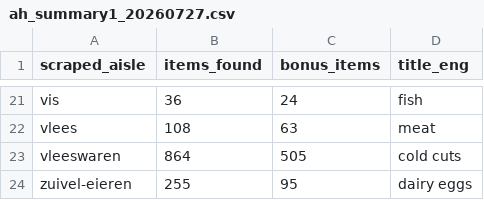
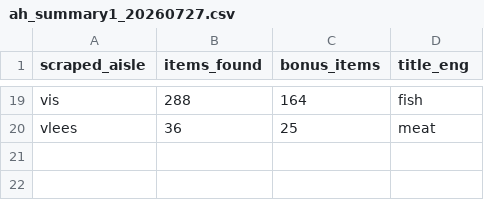
Before and after one commit to iman-g/Grocery_purchase_personal_assistant, a CSV file: stores/ah_summary1_20260727.csv, drawn as a sheet; only a part is shown, gaps mark what is left out; removed rows and columns are numbered as before the commit, all else as after; the diff covers the shown part only; the diff names each change by its address in the sheet, - before the commit and + after, or states it on an @@ line.

```diff
--- a/stores/ah_summary1_20260727.csv
+++ b/stores/ah_summary1_20260727.csv
-B19 (items_found): 36
+B19 (items_found): 288
-C19 (bonus_items): 24
+C19 (bonus_items): 164
-B20 (items_found): 108
+B20 (items_found): 36
-C20 (bonus_items): 63
+C20 (bonus_items): 25
-row 23: vleeswaren | 864 | 505 | cold cuts
-row 24: zuivel-eieren | 255 | 95 | dairy eggs
```
Also changed, not shown: 1 added row, 3 removed rows and 28 edited cells elsewhere in this file, 1 other file.
